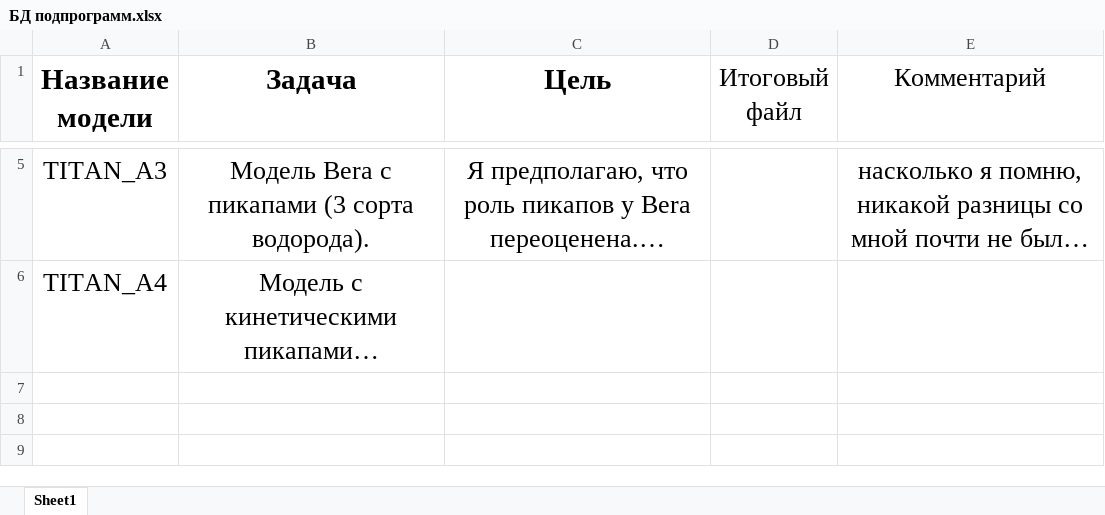
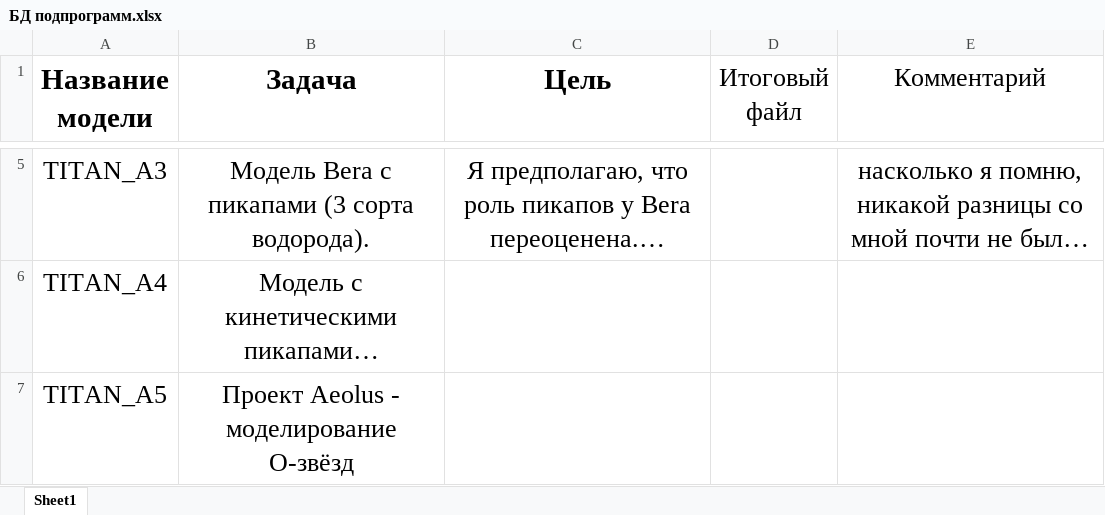
Before and after one commit to SergeyMSU/TITAN_C-, an Excel workbook: БД подпрограмм.xlsx, sheet Sheet1, drawn as a sheet; only a part is shown, gaps mark what is left out; long unchanged cells end in …; values as stored, in another font and other column widths than the file's, no borders; the diff names each change by its address in the sheet, - before the commit and + after, or states it on an @@ line.

```diff
--- a/БД подпрограмм.xlsx (sheet Sheet1)
+++ b/БД подпрограмм.xlsx (sheet Sheet1)
+row 7: TITAN_A5 | Проект Aeolus - моделирование O-звёзд
```
Also changed, not shown: 45 other files.
